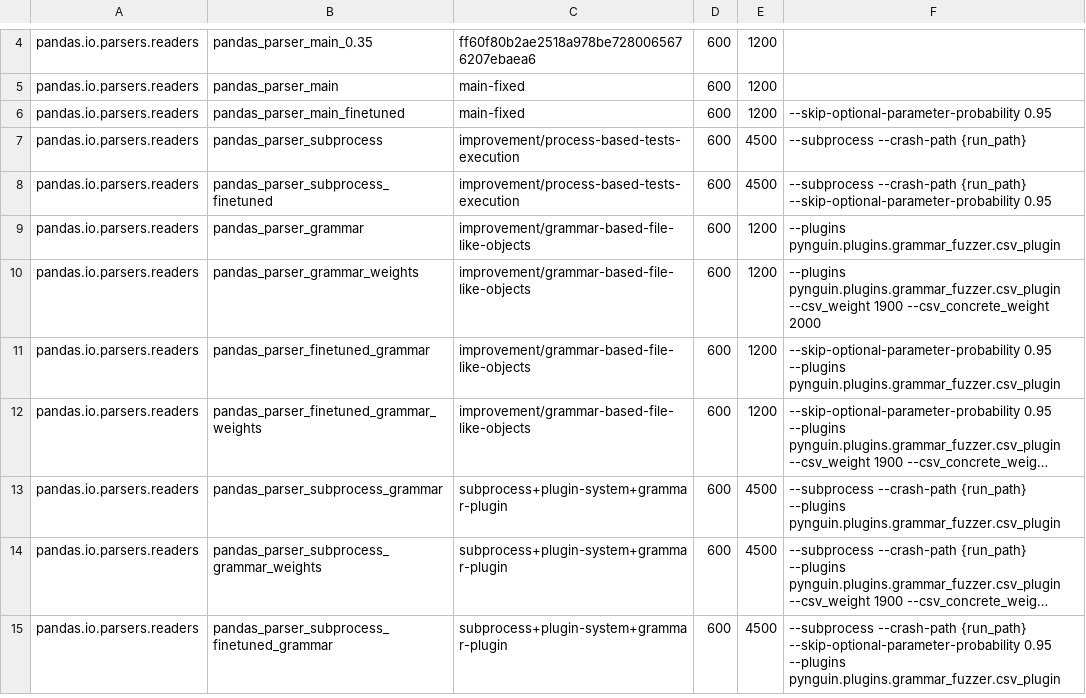
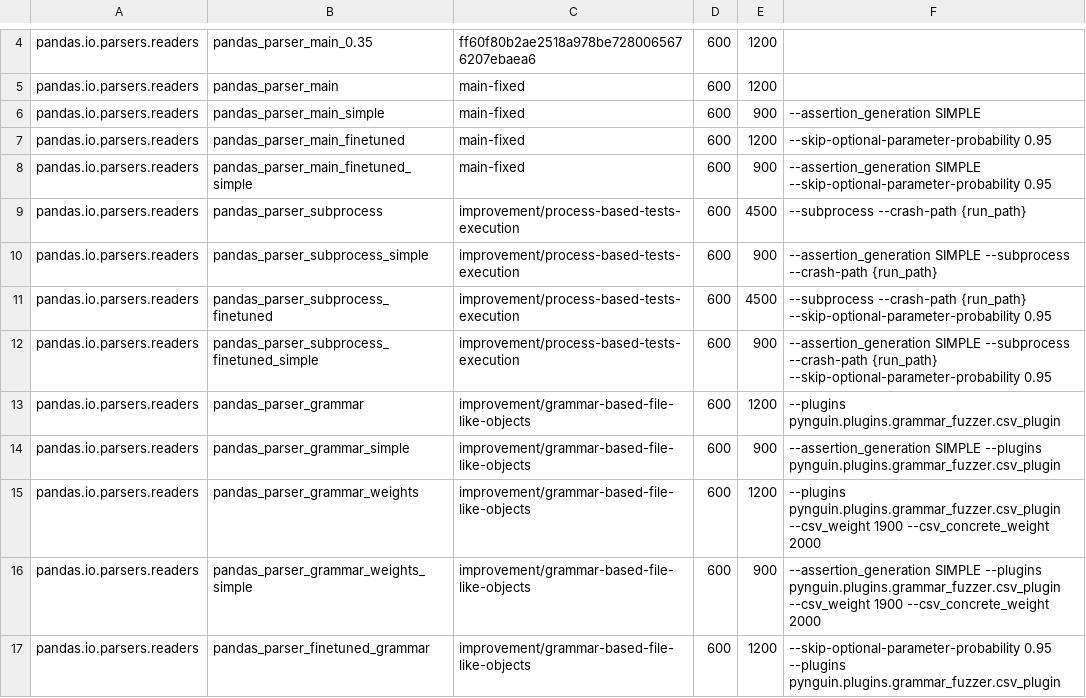
Before and after one commit to BergLucas/pynguin-for-ML-libraries, a CSV file: modules/pandas.csv, drawn as a sheet; only a part is shown, gaps mark what is left out; the shorter side is filled out with more unchanged rows; long unchanged cells end in …; the diff covers the shown part only.

```diff
--- a/modules/pandas.csv
+++ b/modules/pandas.csv
@@ -5,7 +5,13 @@ pandas.io.parsers.readers,pandas_parser_main_0.35,ff60f80b2ae2518a978be728006567
 pandas.io.parsers.readers,pandas_parser_main,main-fixed,600,1200,""
+pandas.io.parsers.readers,pandas_parser_main_simple,main-fixed,600,900,"--assertion_generation SIMPLE"
 pandas.io.parsers.readers,pandas_parser_main_finetuned,main-fixed,600,1200,"--skip-optional-parameter-probability 0.95"
+pandas.io.parsers.readers,pandas_parser_main_finetuned_simple,main-fixed,600,900,"--assertion_generation SIMPLE --skip-optional-parameter-probability 0.95"
 pandas.io.parsers.readers,pandas_parser_subprocess,improvement/process-based-tests-execution,600,4500,"--subprocess --crash-path {run_path}"
+pandas.io.parsers.readers,pandas_parser_subprocess_simple,improvement/process-based-tests-execution,600,900,"--assertion_generation SIMPLE --subprocess --crash-path {run_path}"
 pandas.io.parsers.readers,pandas_parser_subprocess_finetuned,improvement/process-based-tests-execution,600,4500,"--subprocess --crash-path {run_path} --skip-optional-parameter-probability 0.95"
+pandas.io.parsers.readers,pandas_parser_subprocess_finetuned_simple,improvement/process-based-tests-execution,600,900,"--assertion_generation SIMPLE --subprocess --crash-path {run_path} --skip-optional-parameter-probability 0.95"
 pandas.io.parsers.readers,pandas_parser_grammar,improvement/grammar-based-file-like-objects,600,1200,"--plugins pynguin.plugins.grammar_fuzzer.csv_plugin"
+pandas.io.parsers.readers,pandas_parser_grammar_simple,improvement/grammar-based-file-like-objects,600,900,"--assertion_generation SIMPLE --plugins pynguin.plugins.grammar_fuzzer.csv_plugin"
 pandas.io.parsers.readers,pandas_parser_grammar_weights,improvement/grammar-based-file-like-objects,600,1200,"--plugins pynguin.plugins.grammar_fuzzer.csv_plugin --csv_weight 1900 --csv_concrete_weight 2000"
+pandas.io.parsers.readers,pandas_parser_grammar_weights_simple,improvement/grammar-based-file-like-objects,600,900,"--assertion_generation SIMPLE --plugins pynguin.plugins.grammar_fuzzer.csv_plugin --csv_weight 1900 --csv_concrete_weight 2000"
 pandas.io.parsers.readers,pandas_parser_finetuned_grammar,improvement/grammar-based-file-like-objects,600,1200,"--skip-optional-parameter-probability 0.95 --plugins pynguin.plugins.grammar_fuzzer.csv_plugin"
```
Also changed, not shown: 6 added rows and 1 removed row elsewhere in this file, modules/polars.csv.
